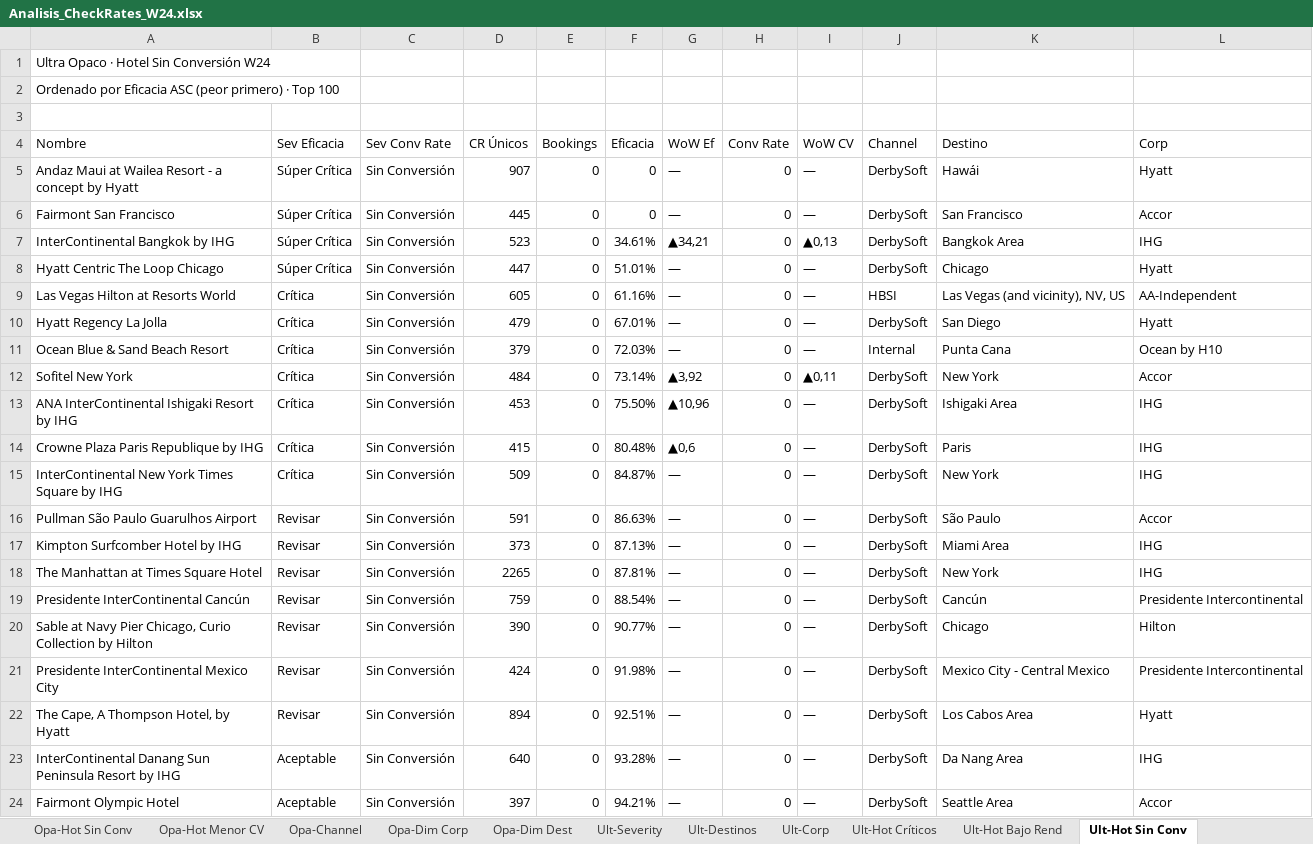
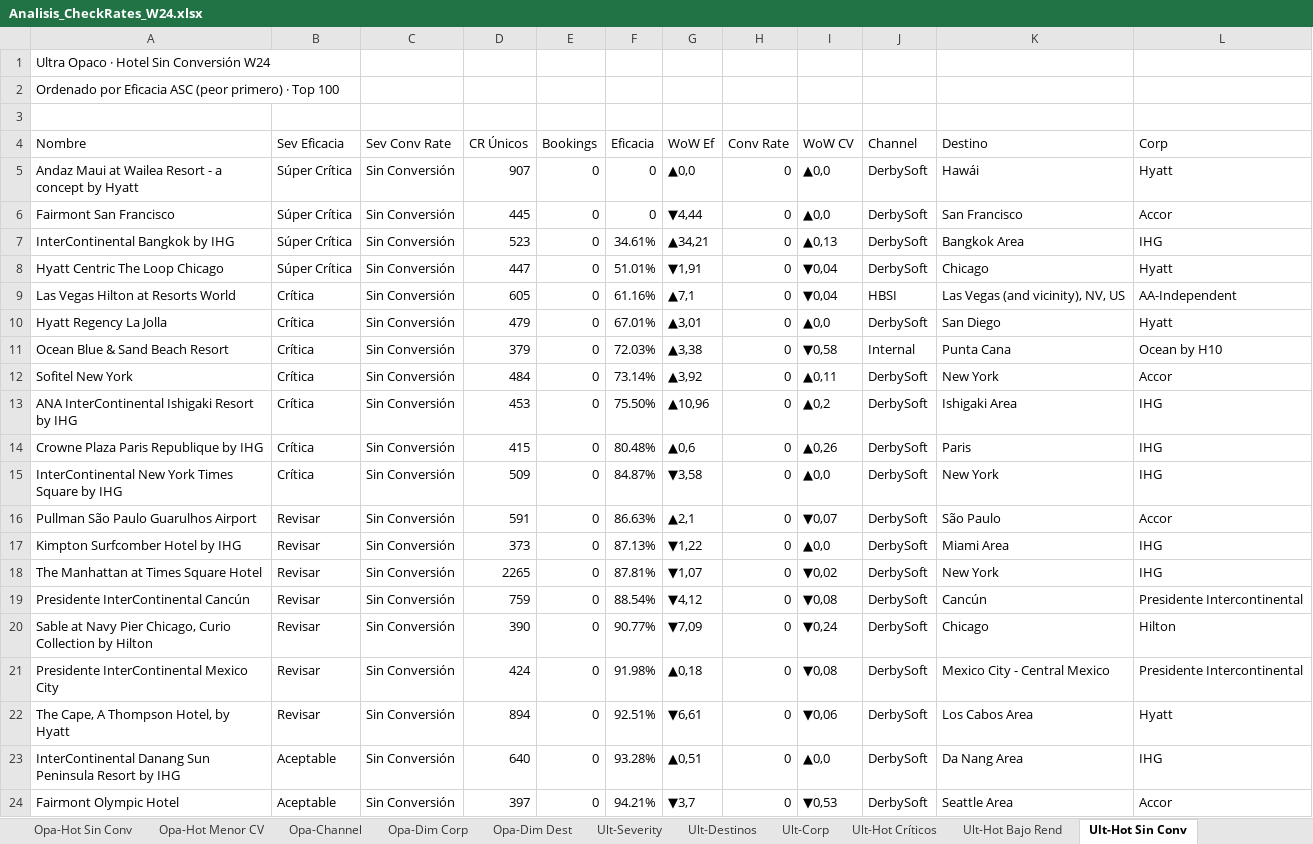
Before and after one commit to federicochurches/Price, an Excel workbook: checkrates/week-24/Analisis_CheckRates_W24.xlsx, sheet Ult-Hot Sin Conv, drawn as a sheet; only a part is shown; values as stored, in another font and other column widths than the file's, no cell formats; the diff covers the shown part only; the diff names each change by its address in the sheet, - before the commit and + after, or states it on an @@ line.

Commit message:
feat: W24 — pills filtro KPI (Críticos/Bajo Rend/Sin Conv) + hoteles ampliados (g_hotel_all por banda) · Iberostar y marcas incluidas

```diff
--- a/checkrates/week-24/Analisis_CheckRates_W24.xlsx (sheet Ult-Hot Sin Conv)
+++ b/checkrates/week-24/Analisis_CheckRates_W24.xlsx (sheet Ult-Hot Sin Conv)
-G5 (WoW Ef): —
+G5 (WoW Ef): ▲0,0
-I5:I6 (WoW CV): —
+I5:I6 (WoW CV): ▲0,0
-G6 (WoW Ef): —
+G6 (WoW Ef): ▼4,44
-G8 (WoW Ef): —
+G8 (WoW Ef): ▼1,91
-I8:I9 (WoW CV): —
+I8:I9 (WoW CV): ▼0,04
-G9 (WoW Ef): —
+G9 (WoW Ef): ▲7,1
-G10 (WoW Ef): —
+G10 (WoW Ef): ▲3,01
-I10 (WoW CV): —
+I10 (WoW CV): ▲0,0
-G11 (WoW Ef): —
+G11 (WoW Ef): ▲3,38
-I11 (WoW CV): —
+I11 (WoW CV): ▼0,58
-I13 (WoW CV): —
+I13 (WoW CV): ▲0,2
-I14 (WoW CV): —
+I14 (WoW CV): ▲0,26
-G15 (WoW Ef): —
+G15 (WoW Ef): ▼3,58
-I15 (WoW CV): —
+I15 (WoW CV): ▲0,0
-G16 (WoW Ef): —
+G16 (WoW Ef): ▲2,1
-I16 (WoW CV): —
+I16 (WoW CV): ▼0,07
-G17 (WoW Ef): —
+G17 (WoW Ef): ▼1,22
-I17 (WoW CV): —
+I17 (WoW CV): ▲0,0
-G18 (WoW Ef): —
+G18 (WoW Ef): ▼1,07
-I18 (WoW CV): —
+I18 (WoW CV): ▼0,02
-G19 (WoW Ef): —
+G19 (WoW Ef): ▼4,12
-I19 (WoW CV): —
+I19 (WoW CV): ▼0,08
-G20 (WoW Ef): —
+G20 (WoW Ef): ▼7,09
-I20 (WoW CV): —
+I20 (WoW CV): ▼0,24
-G21 (WoW Ef): —
+G21 (WoW Ef): ▲0,18
-I21 (WoW CV): —
+I21 (WoW CV): ▼0,08
-G22 (WoW Ef): —
+G22 (WoW Ef): ▼6,61
-I22 (WoW CV): —
+I22 (WoW CV): ▼0,06
-G23 (WoW Ef): —
+G23 (WoW Ef): ▲0,51
-I23 (WoW CV): —
+I23 (WoW CV): ▲0,0
-G24 (WoW Ef): —
+G24 (WoW Ef): ▼3,7
-I24 (WoW CV): —
+I24 (WoW CV): ▼0,53
```
Also changed, not shown: 144 edited cells elsewhere in this sheet, sheet Glo-Hot Críticos, sheet Glo-Hot Menor CV, sheet Glo-Hot Bajo Rend, sheet Glo-Hot Sin Conv, sheet Opa-Hot Sin Conv, sheet B2C-Hot Sin Conv, 9 more sheets, cell formats, 4 other files.
